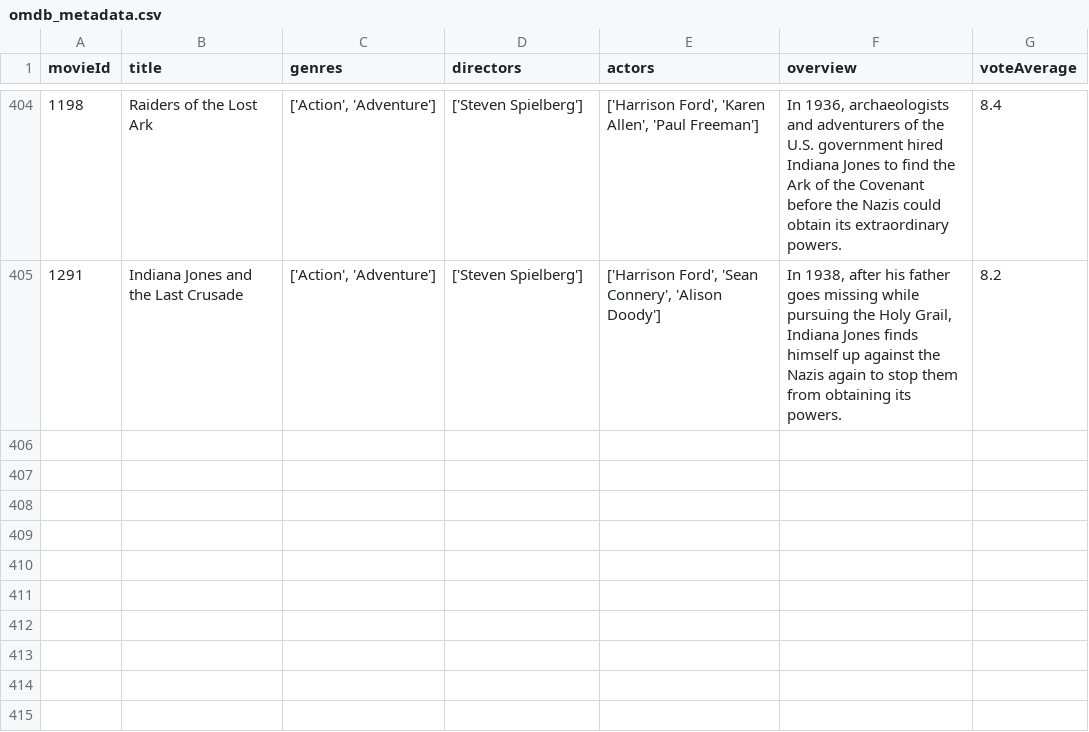
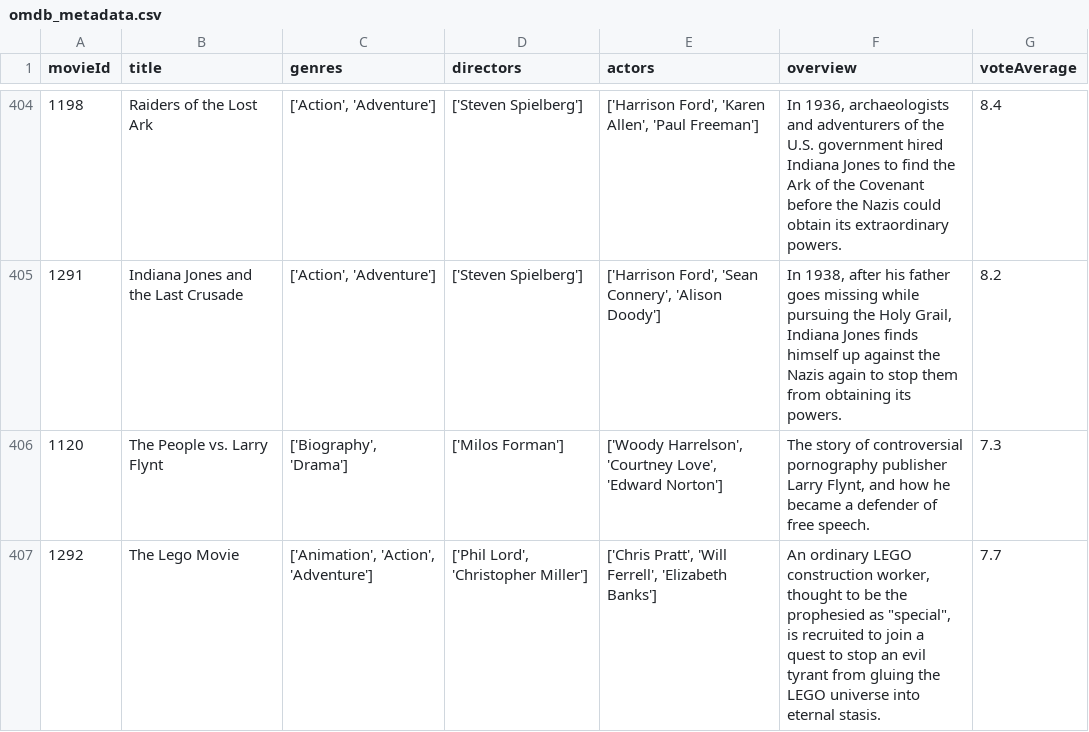
Before and after one commit to kevin21018212/474Project, a CSV file: movie-recommender/ml-100k/omdb_metadata.csv, drawn as a sheet; only a part is shown, gaps mark what is left out.

```diff
--- a/movie-recommender/ml-100k/omdb_metadata.csv
+++ b/movie-recommender/ml-100k/omdb_metadata.csv
@@ -405 +405,3 @@ movieId,title,genres,directors,actors,overview,voteAverage
 1291,Indiana Jones and the Last Crusade,"['Action', 'Adventure']",['Steven Spielberg'],"['Harrison Ford', 'Sean Connery', 'Alison Doody']","In 1938, after his father goes missing while pursuing the Holy Grail, Indiana Jones finds himself up against the Nazis again to stop them from obtaining its powers.",8.2
+1120,The People vs. Larry Flynt,"['Biography', 'Drama']",['Milos Forman'],"['Woody Harrelson', 'Courtney Love', 'Edward Norton']","The story of controversial pornography publisher Larry Flynt, and how he became a defender of free speech.",7.3
+1292,The Lego Movie,"['Animation', 'Action', 'Adventure']","['Phil Lord', 'Christopher Miller']","['Chris Pratt', 'Will Ferrell', 'Elizabeth Banks']","An ordinary LEGO construction worker, thought to be the prophesied as ""special"", is recruited to join a quest to stop an evil tyrant from gluing the LEGO universe into eternal stasis.",7.7
```
Also changed, not shown: 9 other files.
